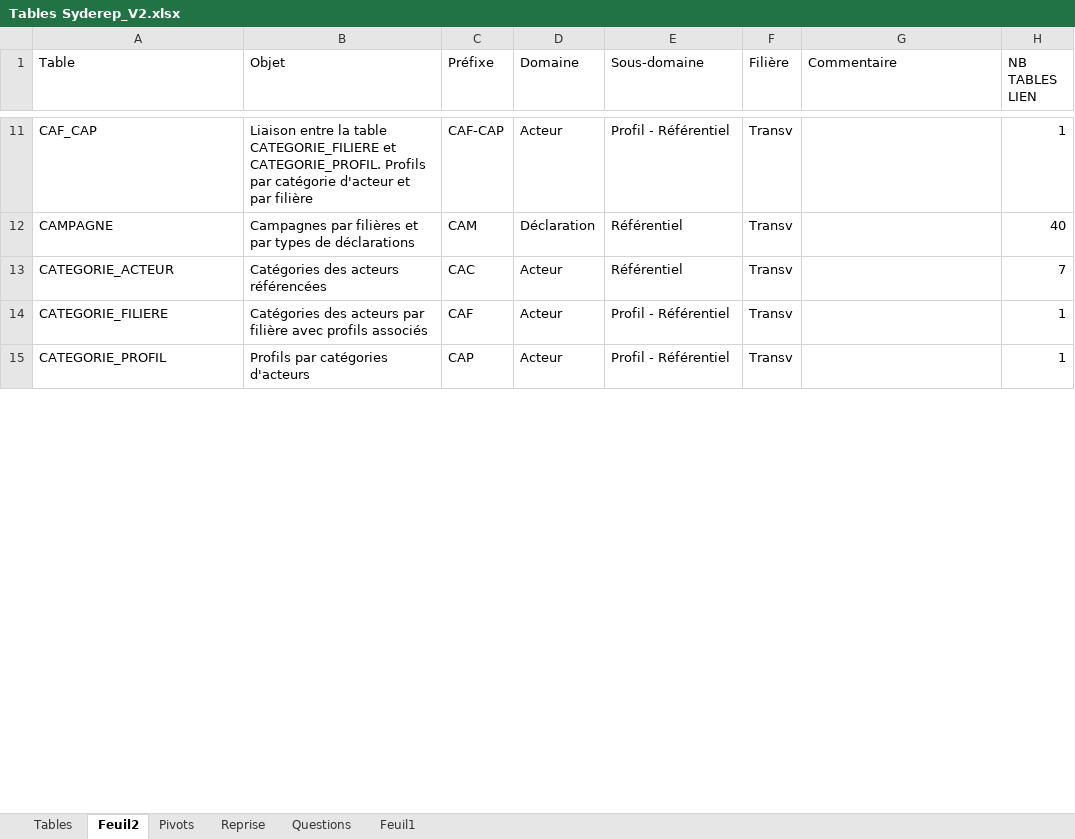
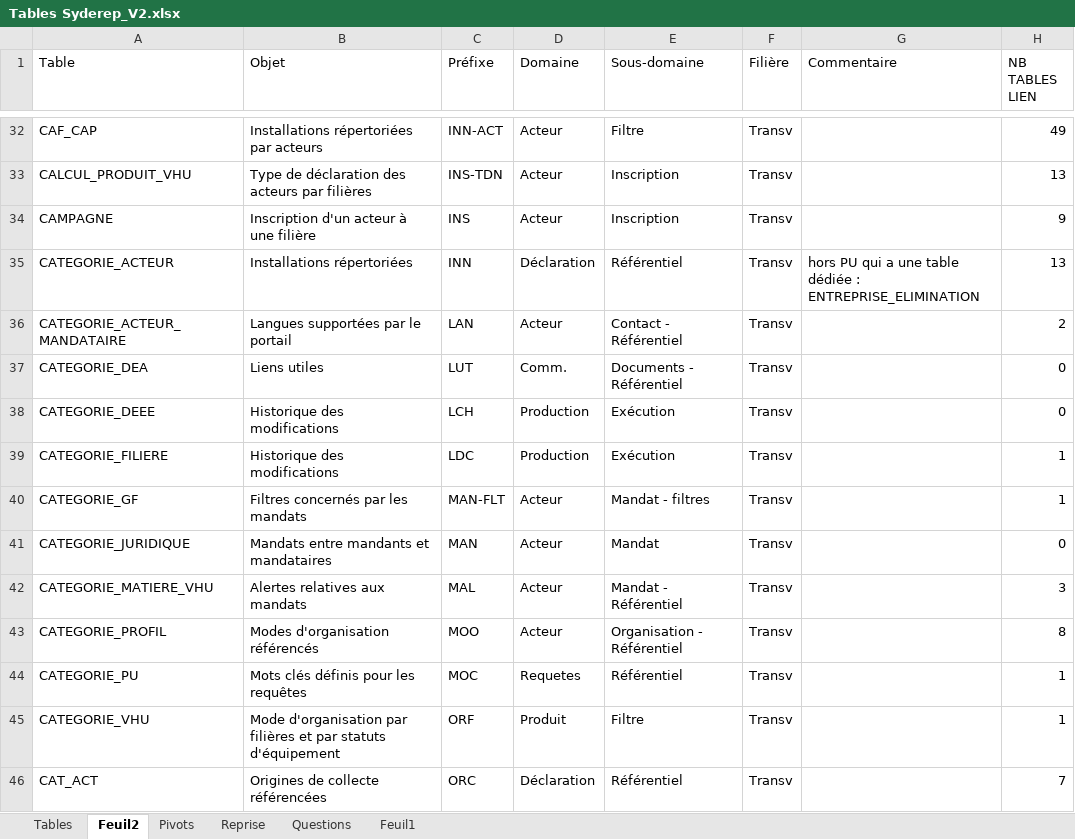
Before and after one commit to borisdagnon/SydPHP_Excel, an Excel workbook: uploads/Tables Syderep_V2.xlsx, sheet Feuil2, drawn as a sheet; only a part is shown, gaps mark what is left out; values as stored, in another font and other column widths than the file's, no cell formats; addresses are those after the commit; the diff covers the shown part only; the diff names each change by its address in the sheet, - before the commit and + after, or states it on an @@ line.

```diff
--- a/uploads/Tables Syderep_V2.xlsx (sheet Feuil2)
+++ b/uploads/Tables Syderep_V2.xlsx (sheet Feuil2)
-B32 (Objet): Liaison entre la table CATEGORIE_FILIERE et CATEGORIE_PROFIL. Profils par catégorie d'acteur et par filière
+B32 (Objet): Installations répertoriées par acteurs
-C32 (Préfixe): CAF-CAP
+C32 (Préfixe): INN-ACT
-E32 (Sous-domaine): Profil - Référentiel
+E32 (Sous-domaine): Filtre
-H32 (NB TABLES LIEN): 1
+H32 (NB TABLES LIEN): 49
+row 33: CALCUL_PRODUIT_VHU | Type de déclaration des acteurs par filières | INS-TDN | Acteur | Inscription | Transv |  | 13
-B34 (Objet): Campagnes par filières et par types de déclarations
+B34 (Objet): Inscription d'un acteur à une filière
-C34 (Préfixe): CAM
+C34 (Préfixe): INS
-D34 (Domaine): Déclaration
+D34 (Domaine): Acteur
-E34 (Sous-domaine): Référentiel
+E34 (Sous-domaine): Inscription
-H34 (NB TABLES LIEN): 40
+H34 (NB TABLES LIEN): 9
-B35 (Objet): Catégories des acteurs référencées
+B35 (Objet): Installations répertoriées
-C35 (Préfixe): CAC
+C35 (Préfixe): INN
-D35 (Domaine): Acteur
+D35 (Domaine): Déclaration
-G35 (Commentaire): (empty)
+G35 (Commentaire): hors PU qui a une table dédiée : ENTREPRISE_ELIMINATION
-H35 (NB TABLES LIEN): 7
+H35 (NB TABLES LIEN): 13
+row 36: CATEGORIE_ACTEUR_MANDATAIRE | Langues supportées par le portail | LAN | Acteur | Contact - Référentiel | Transv |  | 2
+row 37: CATEGORIE_DEA | Liens utiles | LUT | Comm. | Documents - Référentiel | Transv |  | 0
+row 38: CATEGORIE_DEEE | Historique des modifications | LCH | Production | Exécution | Transv |  | 0
-B39 (Objet): Catégories des acteurs par filière avec profils associés
+B39 (Objet): Historique des modifications
-C39 (Préfixe): CAF
+C39 (Préfixe): LDC
-D39 (Domaine): Acteur
+D39 (Domaine): Production
-E39 (Sous-domaine): Profil - Référentiel
+E39 (Sous-domaine): Exécution
+row 40: CATEGORIE_GF | Filtres concernés par les mandats | MAN-FLT | Acteur | Mandat - filtres | Transv |  | 1
+row 41: CATEGORIE_JURIDIQUE | Mandats entre mandants et mandataires | MAN | Acteur | Mandat | Transv |  | 0
+row 42: CATEGORIE_MATIERE_VHU | Alertes relatives aux mandats | MAL | Acteur | Mandat - Référentiel | Transv |  | 3
-B43 (Objet): Profils par catégories d'acteurs
+B43 (Objet): Modes d'organisation référencés
-C43 (Préfixe): CAP
+C43 (Préfixe): MOO
-E43 (Sous-domaine): Profil - Référentiel
+E43 (Sous-domaine): Organisation - Référentiel
-H43 (NB TABLES LIEN): 1
+H43 (NB TABLES LIEN): 8
+row 44: CATEGORIE_PU | Mots clés définis pour les requêtes | MOC | Requetes | Référentiel | Transv |  | 1
+row 45: CATEGORIE_VHU | Mode d'organisation par filières et par statuts d'équipement | ORF | Produit | Filtre | Transv |  | 1
+row 46: CAT_ACT | Origines de collecte référencées | ORC | Déclaration | Référentiel | Transv |  | 7
```
Also changed, not shown: 328 added rows, 5 removed rows and 380 edited cells elsewhere in this sheet, sheet Feuil1, sheet Pivots, cell formats, hidden cells, 11 other files.
